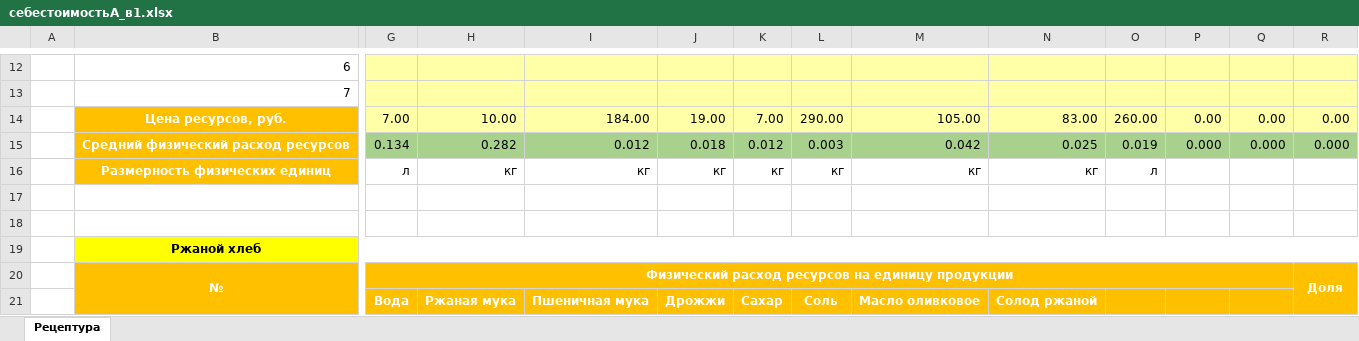
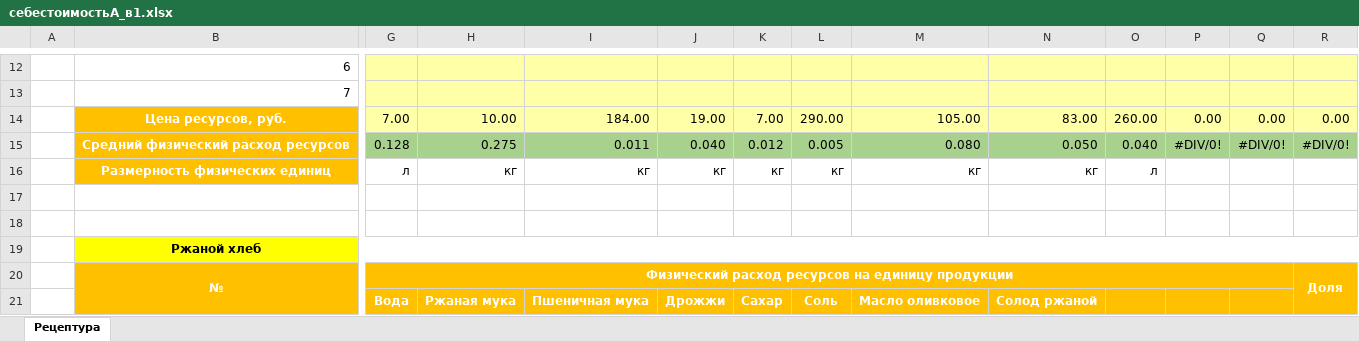
Before and after one commit to BorisovNikita/3rdYear, an Excel workbook: TOBD/4/себестоимостьА_в1.xlsx, sheet Рецептура, drawn as a sheet; only a part is shown, gaps mark what is left out; values as stored, in another font and other column widths than the file's, no borders; removed rows and columns are numbered as before the commit, all else as after; rows hold the shown columns only; the diff names each change by its address in the sheet, - before the commit and + after, or states it on an @@ line.

```diff
--- a/TOBD/4/себестоимостьА_в1.xlsx (sheet Рецептура)
+++ b/TOBD/4/себестоимостьА_в1.xlsx (sheet Рецептура)
-row 15:  | Средний физический расход ресурсов | 0.134 | 0.282 | 0.012 | 0.018 | 0.012 | 0.003 | 0.042 | 0.025 | 0.019 | 0.000 | 0.000 | 0.000
+row 15:  | Средний физический расход ресурсов | 0.128 | 0.275 | 0.011 | 0.040 | 0.012 | 0.005 | 0.080 | 0.050 | 0.040 | #DIV/0! | #DIV/0! | #DIV/0!
```
Also changed, not shown: 5 other files.
